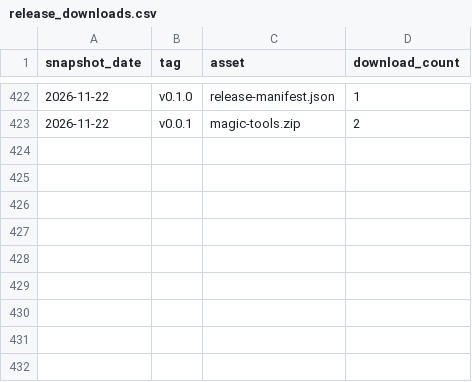
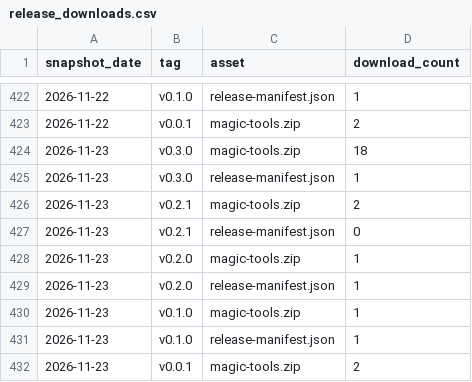
Before and after one commit to slantis/magic-tools, a CSV file: release_downloads.csv, drawn as a sheet; only a part is shown, gaps mark what is left out; the diff names each change by its address in the sheet, - before the commit and + after, or states it on an @@ line.

```diff
--- a/release_downloads.csv
+++ b/release_downloads.csv
+row 424: 2026-11-23 | v0.3.0 | magic-tools.zip | 18
+row 425: 2026-11-23 | v0.3.0 | release-manifest.json | 1
+row 426: 2026-11-23 | v0.2.1 | magic-tools.zip | 2
+row 427: 2026-11-23 | v0.2.1 | release-manifest.json | 0
+row 428: 2026-11-23 | v0.2.0 | magic-tools.zip | 1
+row 429: 2026-11-23 | v0.2.0 | release-manifest.json | 1
+row 430: 2026-11-23 | v0.1.0 | magic-tools.zip | 1
+row 431: 2026-11-23 | v0.1.0 | release-manifest.json | 1
+row 432: 2026-11-23 | v0.0.1 | magic-tools.zip | 2
```
Also changed, not shown: clones.csv, paths.csv, 3 other files.
